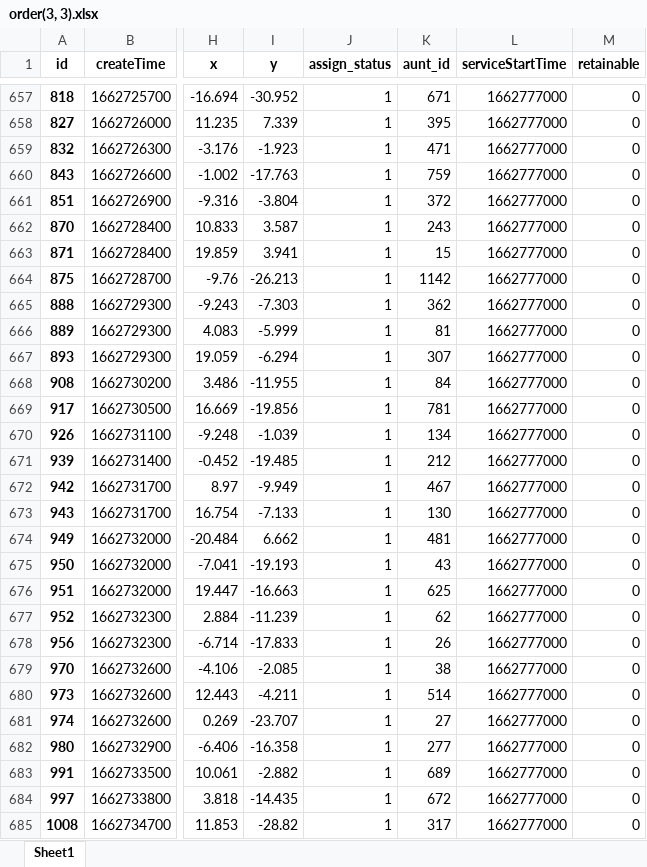
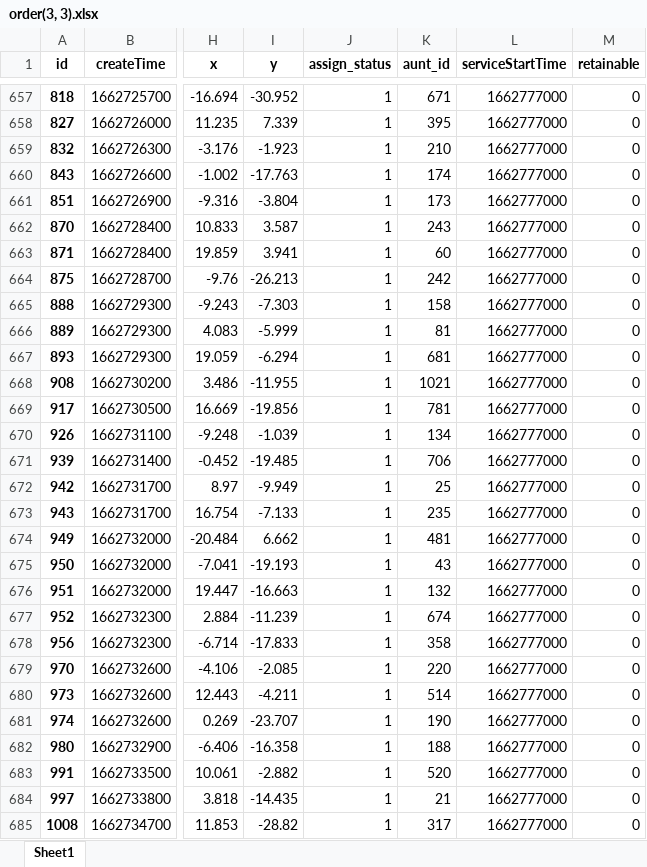
Before and after one commit to DSM-DSM/MathorCup, an Excel workbook: data/1.1/order(3, 3).xlsx, sheet Sheet1, drawn as a sheet; only a part is shown, gaps mark what is left out; values as stored, in another font and other column widths than the file's, no borders; the diff covers the shown part only; the diff names each change by its address in the sheet, - before the commit and + after, or states it on an @@ line.

```diff
--- a/data/1.1/order(3, 3).xlsx (sheet Sheet1)
+++ b/data/1.1/order(3, 3).xlsx (sheet Sheet1)
-K659 (aunt_id): 471
+K659 (aunt_id): 210
-K660 (aunt_id): 759
+K660 (aunt_id): 174
-K661 (aunt_id): 372
+K661 (aunt_id): 173
-K663 (aunt_id): 15
+K663 (aunt_id): 60
-K664 (aunt_id): 1142
+K664 (aunt_id): 242
-K665 (aunt_id): 362
+K665 (aunt_id): 158
-K667 (aunt_id): 307
+K667 (aunt_id): 681
-K668 (aunt_id): 84
+K668 (aunt_id): 1021
-K671 (aunt_id): 212
+K671 (aunt_id): 706
-K672 (aunt_id): 467
+K672 (aunt_id): 25
-K673 (aunt_id): 130
+K673 (aunt_id): 235
-K676 (aunt_id): 625
+K676 (aunt_id): 132
-K677 (aunt_id): 62
+K677 (aunt_id): 674
-K678 (aunt_id): 26
+K678 (aunt_id): 358
-K679 (aunt_id): 38
+K679 (aunt_id): 220
-K681 (aunt_id): 27
+K681 (aunt_id): 190
-K682 (aunt_id): 277
+K682 (aunt_id): 188
-K683 (aunt_id): 689
+K683 (aunt_id): 520
-K684 (aunt_id): 672
+K684 (aunt_id): 21
```
Also changed, not shown: 1513 edited cells elsewhere in this sheet, data/1.1/aunt(3, 3).xlsx, 1 other file.
